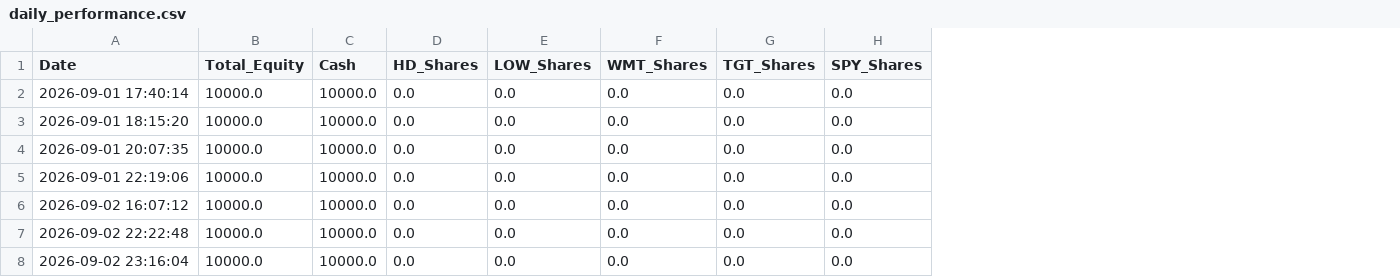
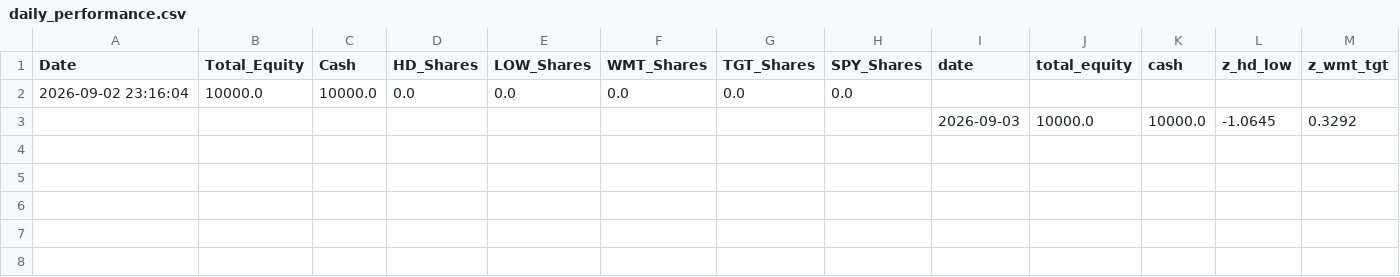
Before and after one commit to pantelisk121-prog/quant-paper-bot, a CSV file: daily_performance.csv, drawn as a sheet; removed rows and columns are numbered as before the commit, all else as after; the diff names each change by its address in the sheet, - before the commit and + after, or states it on an @@ line.

```diff
--- a/daily_performance.csv
+++ b/daily_performance.csv
+column I (date), empty
+column J (total_equity), empty
+column K (cash), empty
+column L (z_hd_low), empty
+column M (z_wmt_tgt), empty
-row 2: 2026-09-01 17:40:14 | 10000.0 | 10000.0 | 0.0 | 0.0 | 0.0 | 0.0 | 0.0
-row 3: 2026-09-01 18:15:20 | 10000.0 | 10000.0 | 0.0 | 0.0 | 0.0 | 0.0 | 0.0
-row 4: 2026-09-01 20:07:35 | 10000.0 | 10000.0 | 0.0 | 0.0 | 0.0 | 0.0 | 0.0
-row 5: 2026-09-01 22:19:06 | 10000.0 | 10000.0 | 0.0 | 0.0 | 0.0 | 0.0 | 0.0
-row 6: 2026-09-02 16:07:12 | 10000.0 | 10000.0 | 0.0 | 0.0 | 0.0 | 0.0 | 0.0
-row 7: 2026-09-02 22:22:48 | 10000.0 | 10000.0 | 0.0 | 0.0 | 0.0 | 0.0 | 0.0
+row 3:  |  |  |  |  |  |  |  | 2026-09-03 | 10000.0 | 10000.0 | -1.0645 | 0.3292
```
